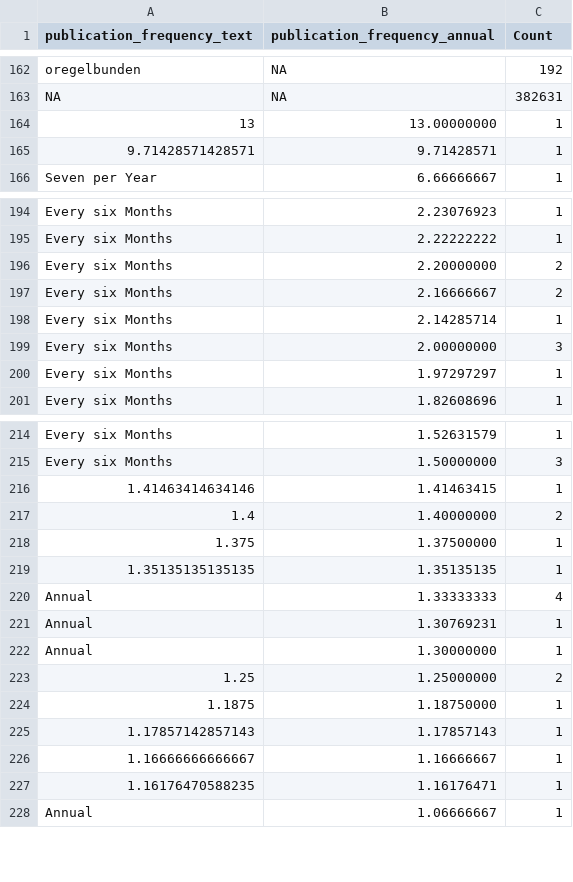
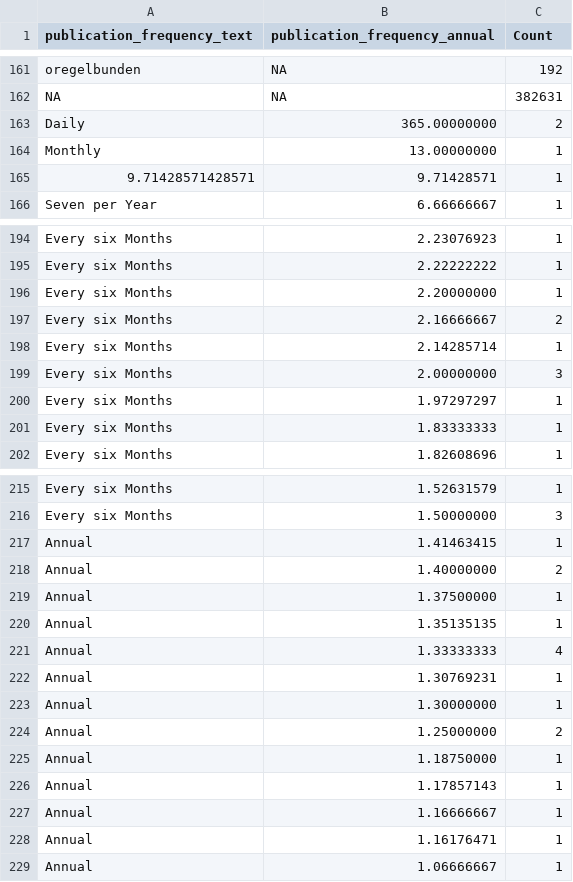
Before and after one commit to COMHIS/kungliga, a CSV file: output.tables/publication_frequency_accepted.csv, drawn as a sheet; only a part is shown, gaps mark what is left out; the diff covers the shown part only.

```diff
--- a/output.tables/publication_frequency_accepted.csv
+++ b/output.tables/publication_frequency_accepted.csv
@@ -163,2 +162,3 @@ oregelbunden	NA	   192
 NA	NA	382631
-13	13.00000000	     1
+Daily	365.00000000	     2
+Monthly	 13.00000000	     1
@@ -196 +196 @@ Every six Months	 2.22222222	     1
-Every six Months	 2.20000000	     2
+Every six Months	  2.20000000	     1
@@ -200,0 +201 @@ Every six Months	 1.97297297	     1
+Every six Months	  1.83333333	     1
@@ -216,4 +217,4 @@ Every six Months	 1.50000000	     3
-1.41463414634146	 1.41463415	     1
-1.4	 1.40000000	     2
-1.375	 1.37500000	     1
-1.35135135135135	 1.35135135	     1
+Annual	  1.41463415	     1
+Annual	  1.40000000	     2
+Annual	  1.37500000	     1
+Annual	  1.35135135	     1
@@ -223,5 +224,5 @@ Annual	 1.30000000	     1
-1.25	 1.25000000	     2
-1.1875	 1.18750000	     1
-1.17857142857143	 1.17857143	     1
-1.16666666666667	 1.16666667	     1
-1.16176470588235	 1.16176471	     1
+Annual	  1.25000000	     2
+Annual	  1.18750000	     1
+Annual	  1.17857143	     1
+Annual	  1.16666667	     1
+Annual	  1.16176471	     1
```
Also changed, not shown: 1 removed row elsewhere in this file, output.tables/author_gender_discarded.csv, output.tables/publication_frequency_conversion.csv, 38 other files.
